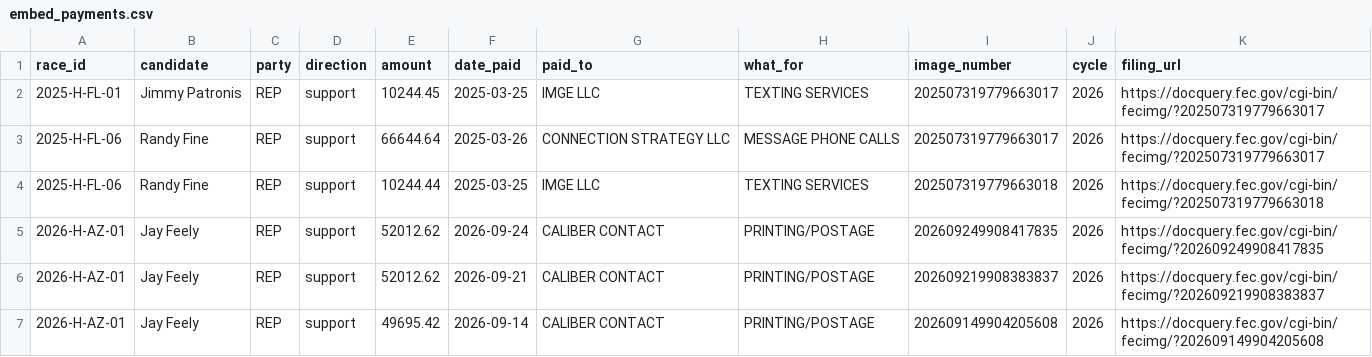
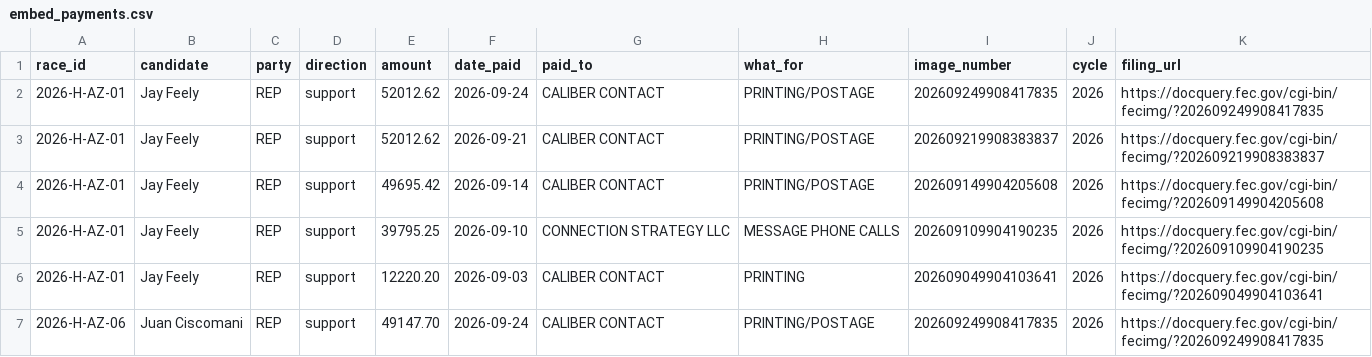
Before and after one commit to wired-investigations/America-PAC-Spending, a CSV file: embed_payments.csv, drawn as a sheet; only a part is shown; the shorter side is filled out with more unchanged rows.

```diff
--- a/embed_payments.csv
+++ b/embed_payments.csv
@@ -1,5 +1,2 @@
 race_id,candidate,party,direction,amount,date_paid,paid_to,what_for,image_number,cycle,filing_url
-2025-H-FL-01,Jimmy Patronis,REP,support,10244.45,2025-03-25,IMGE LLC,TEXTING SERVICES,202507319779663017,2026,https://docquery.fec.gov/cgi-bin/fecimg/?202507319779663017
-2025-H-FL-06,Randy Fine,REP,support,66644.64,2025-03-26,CONNECTION STRATEGY LLC,MESSAGE PHONE CALLS,202507319779663017,2026,https://docquery.fec.gov/cgi-bin/fecimg/?202507319779663017
-2025-H-FL-06,Randy Fine,REP,support,10244.44,2025-03-25,IMGE LLC,TEXTING SERVICES,202507319779663018,2026,https://docquery.fec.gov/cgi-bin/fecimg/?202507319779663018
 2026-H-AZ-01,Jay Feely,REP,support,52012.62,2026-09-24,CALIBER CONTACT,PRINTING/POSTAGE,202609249908417835,2026,https://docquery.fec.gov/cgi-bin/fecimg/?202609249908417835
```
Also changed, not shown: display_names.csv, embed_daily.csv, 7 other files.
